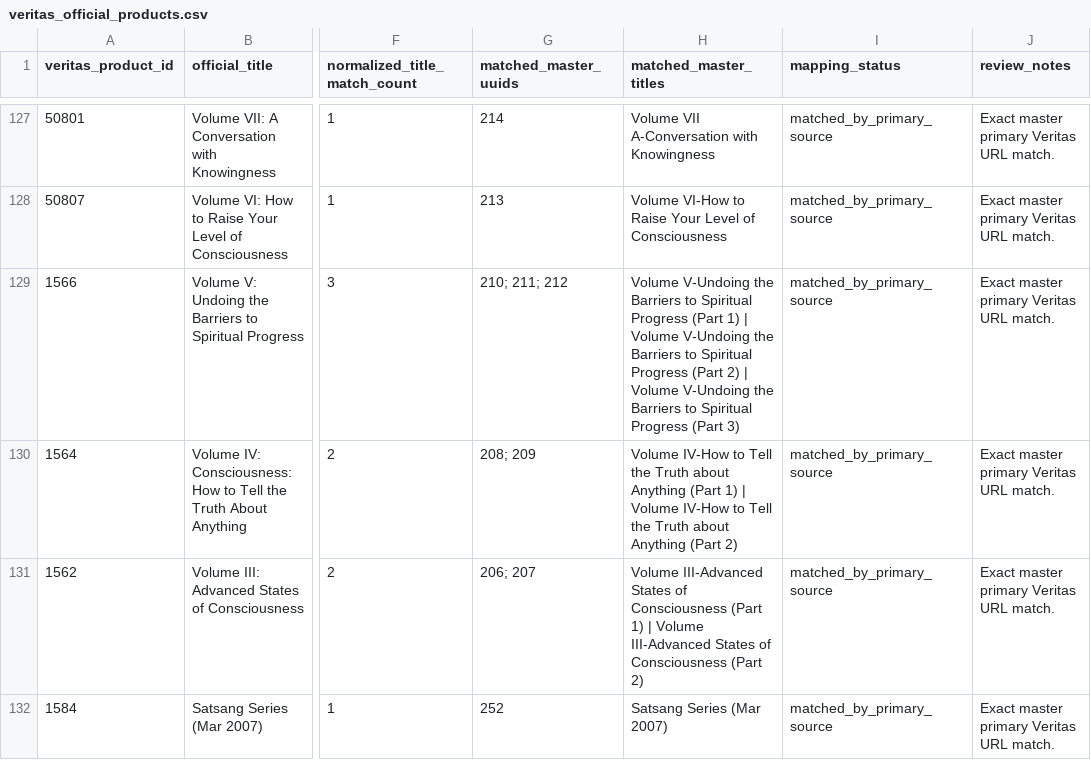
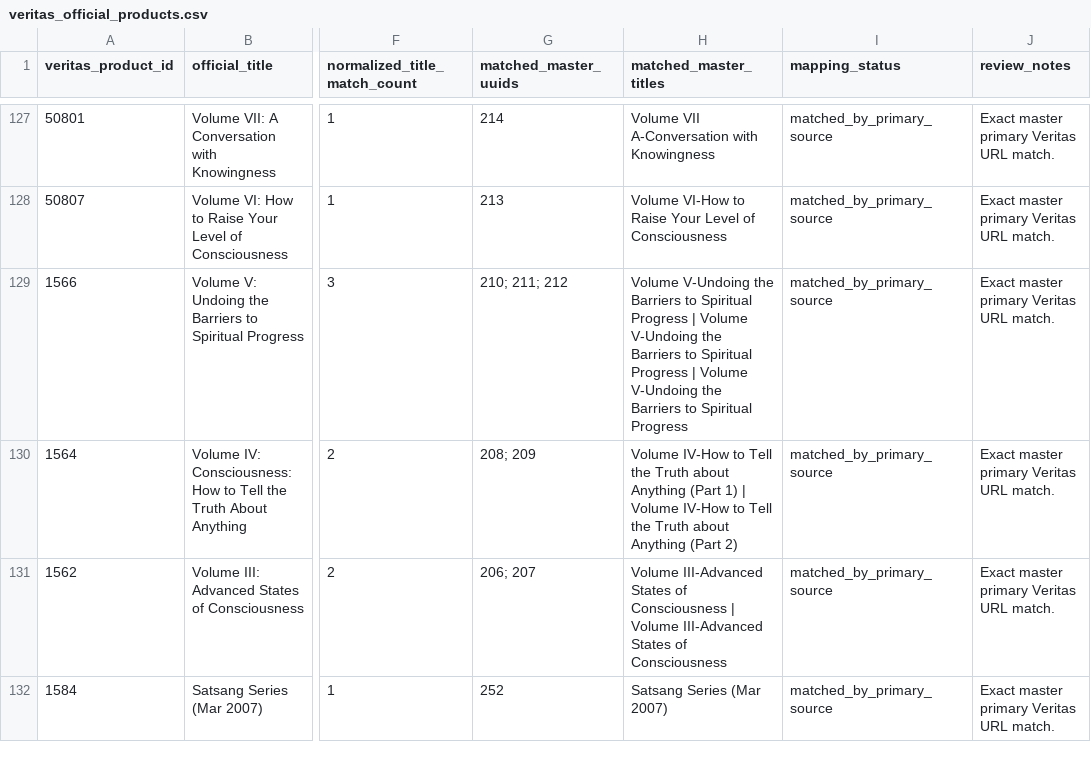
Before and after one commit to 56eli/docsheet, a CSV file: data/veritas_official_products.csv, drawn as a sheet; only a part is shown, gaps mark what is left out; the diff covers the shown part only; the diff names each change by its address in the sheet, - before the commit and + after, or states it on an @@ line.

Commit message:
Title hygiene: clean lecture titles only against the official Veritas listing
Per owner decision 3, strip trailing part/disc/transcoding noise (PART1,
(Part 1), DVD0x, -converted, .mp4) from a public lecture title only when the
normalized cleaned form equals the normalized official Veritas listing title;
never guess. Cleaned 13 titles (Volume II/III/V parts, Presence of Spiritual
Awareness, Verification of Spiritual Realities). Raw text stays in
legacy_title; title_source records the official listing. Synced 5 stale
matched_master_titles rows in the Veritas inventory. Tests 102 -> 103 (title
cleanup regression guard); 92% coverage; all 5 checks green.

Co-authored-by: arena-agent <297053741+arena-agent@users.noreply.github.com>

```diff
--- a/data/veritas_official_products.csv
+++ b/data/veritas_official_products.csv
-H129 (matched_master_titles): …Spiritual Progress (Part 1) | Volume V-Undoing the Barriers to Spiritual Progress (Part 2) | Volume V-Undoing the Barriers to Spiritual Progress (Part 3)
+H129 (matched_master_titles): …Spiritual Progress | Volume V-Undoing the Barriers to Spiritual Progress | Volume V-Undoing the Barriers to Spiritual Progress
-H131 (matched_master_titles): …of Consciousness (Part 1) | Volume III-Advanced States of Consciousness (Part 2)
+H131 (matched_master_titles): …of Consciousness | Volume III-Advanced States of Consciousness
```
Also changed, not shown: 3 edited cells elsewhere in this file, data/research_master_draft.csv, 9 other files.
